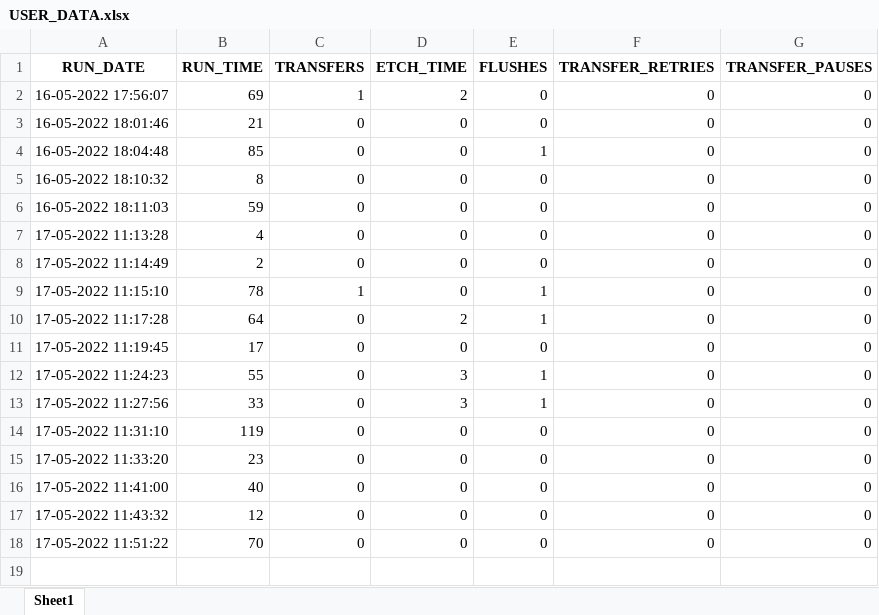
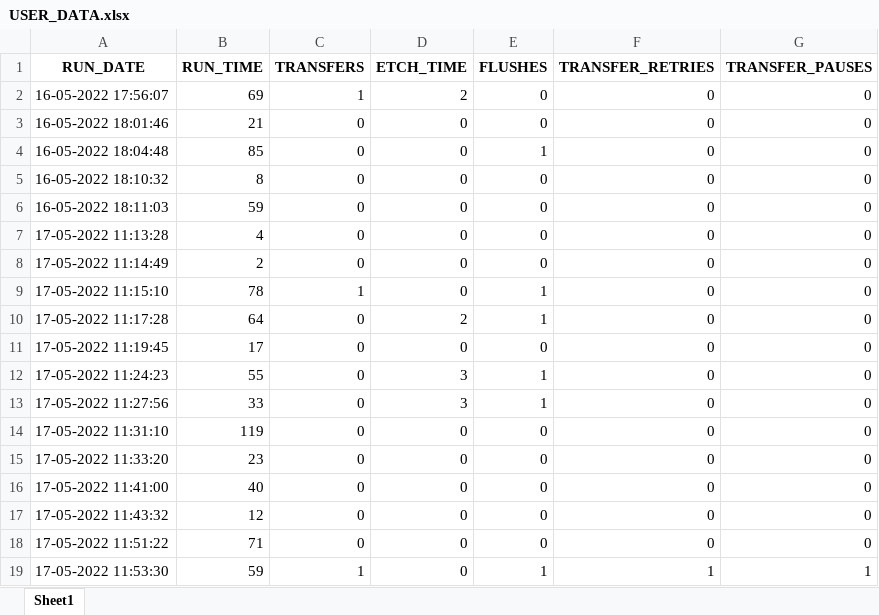
Before and after one commit to Vitrotem/user_data, an Excel workbook: USER_DATA.xlsx, sheet Sheet1, drawn as a sheet; values as stored, in another font and other column widths than the file's, no borders; the diff names each change by its address in the sheet, - before the commit and + after, or states it on an @@ line.

```diff
--- a/USER_DATA.xlsx (sheet Sheet1)
+++ b/USER_DATA.xlsx (sheet Sheet1)
-B18 (RUN_TIME): 70
+B18 (RUN_TIME): 71
+row 19: 17-05-2022 11:53:30 | 59 | 1 | 0 | 1 | 1 | 1
```
Also changed, not shown: 3 other files.
